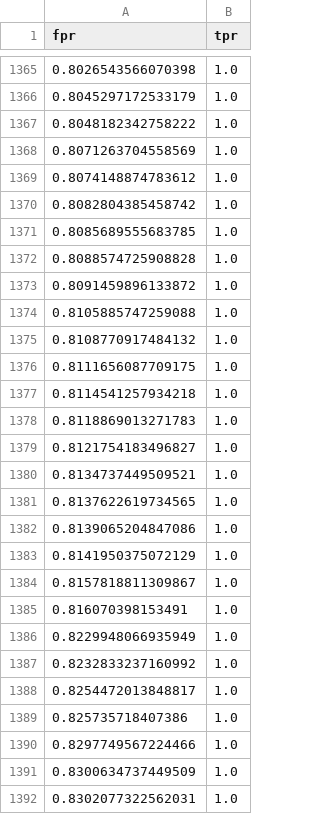
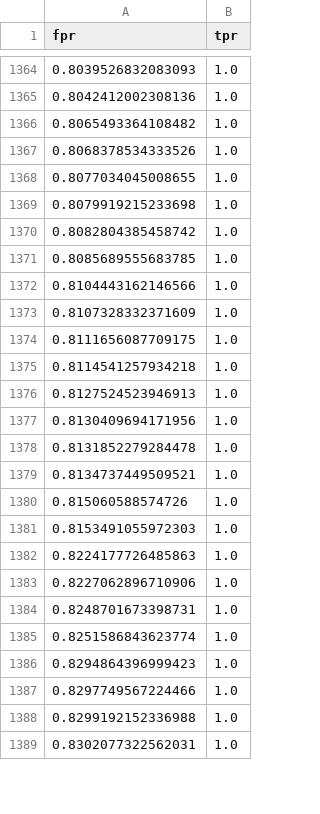
Before and after one commit to ManuelFernandezG/ratings_dashboard_project, a CSV file: models/logistic_regression_roc_data.csv, drawn as a sheet; only a part is shown, gaps mark what is left out; the diff covers the shown part only.

```diff
--- a/models/logistic_regression_roc_data.csv
+++ b/models/logistic_regression_roc_data.csv
@@ -1365,28 +1364,26 @@ fpr,tpr
-0.8026543566070398,1.0
-0.8045297172533179,1.0
-0.8048182342758222,1.0
-0.8071263704558569,1.0
-0.8074148874783612,1.0
+0.8039526832083093,1.0
+0.8042412002308136,1.0
+0.8065493364108482,1.0
+0.8068378534333526,1.0
+0.8077034045008655,1.0
+0.8079919215233698,1.0
 0.8082804385458742,1.0
 0.8085689555683785,1.0
-0.8088574725908828,1.0
-0.8091459896133872,1.0
-0.8105885747259088,1.0
-0.8108770917484132,1.0
+0.8104443162146566,1.0
+0.8107328332371609,1.0
 0.8111656087709175,1.0
 0.8114541257934218,1.0
-0.8118869013271783,1.0
-0.8121754183496827,1.0
+0.8127524523946913,1.0
+0.8130409694171956,1.0
+0.8131852279284478,1.0
 0.8134737449509521,1.0
-0.8137622619734565,1.0
-0.8139065204847086,1.0
-0.8141950375072129,1.0
-0.8157818811309867,1.0
-0.816070398153491,1.0
-0.8229948066935949,1.0
-0.8232833237160992,1.0
-0.8254472013848817,1.0
-0.825735718407386,1.0
+0.815060588574726,1.0
+0.8153491055972303,1.0
+0.8224177726485863,1.0
+0.8227062896710906,1.0
+0.8248701673398731,1.0
+0.8251586843623774,1.0
+0.8294864396999423,1.0
 0.8297749567224466,1.0
-0.8300634737449509,1.0
+0.8299192152336988,1.0
 0.8302077322562031,1.0
```
Also changed, not shown: 1 added row, 3 removed rows and 26 edited cells elsewhere in this file, data/raw/fred_credit_data.csv, models/test_data_for_evaluation.csv, 7 other files.
